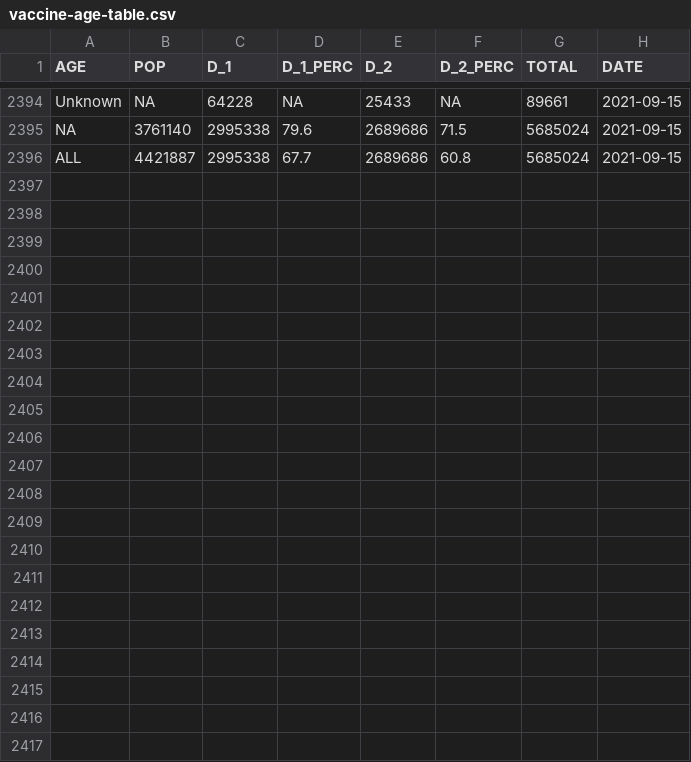
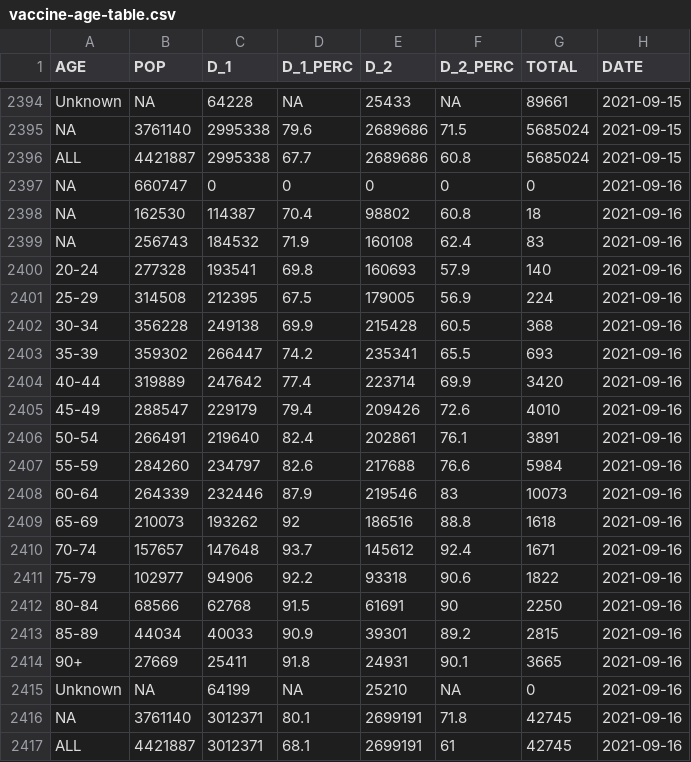
Before and after one commit to aryntoombs/Alberta-Covid-Data, a CSV file: vaccine-age-table.csv, drawn as a sheet; only a part is shown, gaps mark what is left out.

```diff
--- a/vaccine-age-table.csv
+++ b/vaccine-age-table.csv
@@ -2396 +2396,22 @@ NA,3761140,2995338,79.6,2689686,71.5,5685024,2021-09-15
 "ALL",4421887,2995338,67.7,2689686,60.8,5685024,2021-09-15
+NA,660747,0,0,0,0,0,2021-09-16
+NA,162530,114387,70.4,98802,60.8,18,2021-09-16
+NA,256743,184532,71.9,160108,62.4,83,2021-09-16
+"20-24",277328,193541,69.8,160693,57.9,140,2021-09-16
+"25-29",314508,212395,67.5,179005,56.9,224,2021-09-16
+"30-34",356228,249138,69.9,215428,60.5,368,2021-09-16
+"35-39",359302,266447,74.2,235341,65.5,693,2021-09-16
+"40-44",319889,247642,77.4,223714,69.9,3420,2021-09-16
+"45-49",288547,229179,79.4,209426,72.6,4010,2021-09-16
+"50-54",266491,219640,82.4,202861,76.1,3891,2021-09-16
+"55-59",284260,234797,82.6,217688,76.6,5984,2021-09-16
+"60-64",264339,232446,87.9,219546,83,10073,2021-09-16
+"65-69",210073,193262,92,186516,88.8,1618,2021-09-16
+"70-74",157657,147648,93.7,145612,92.4,1671,2021-09-16
+"75-79",102977,94906,92.2,93318,90.6,1822,2021-09-16
+"80-84",68566,62768,91.5,61691,90,2250,2021-09-16
+"85-89",44034,40033,90.9,39301,89.2,2815,2021-09-16
+"90+",27669,25411,91.8,24931,90.1,3665,2021-09-16
+"Unknown",NA,64199,NA,25210,NA,0,2021-09-16
+NA,3761140,3012371,80.1,2699191,71.8,42745,2021-09-16
+"ALL",4421887,3012371,68.1,2699191,61,42745,2021-09-16
```
Also changed, not shown: Alberta_Provincial_Trends.csv, Alberta_Regional_Testing_Trends.csv, 2 other files.
